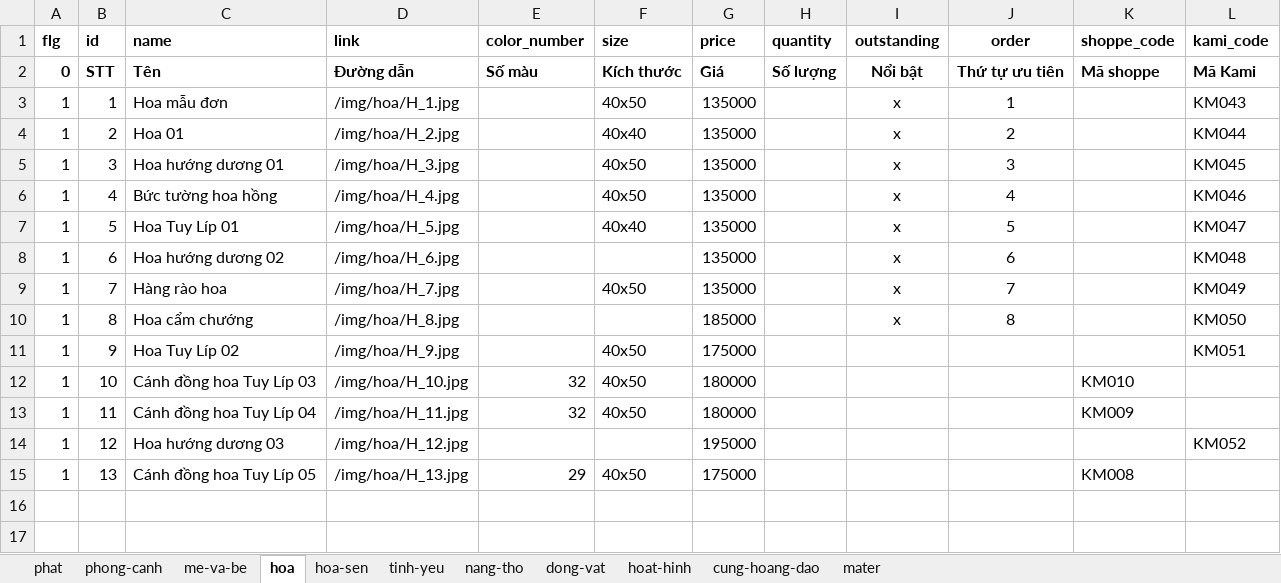
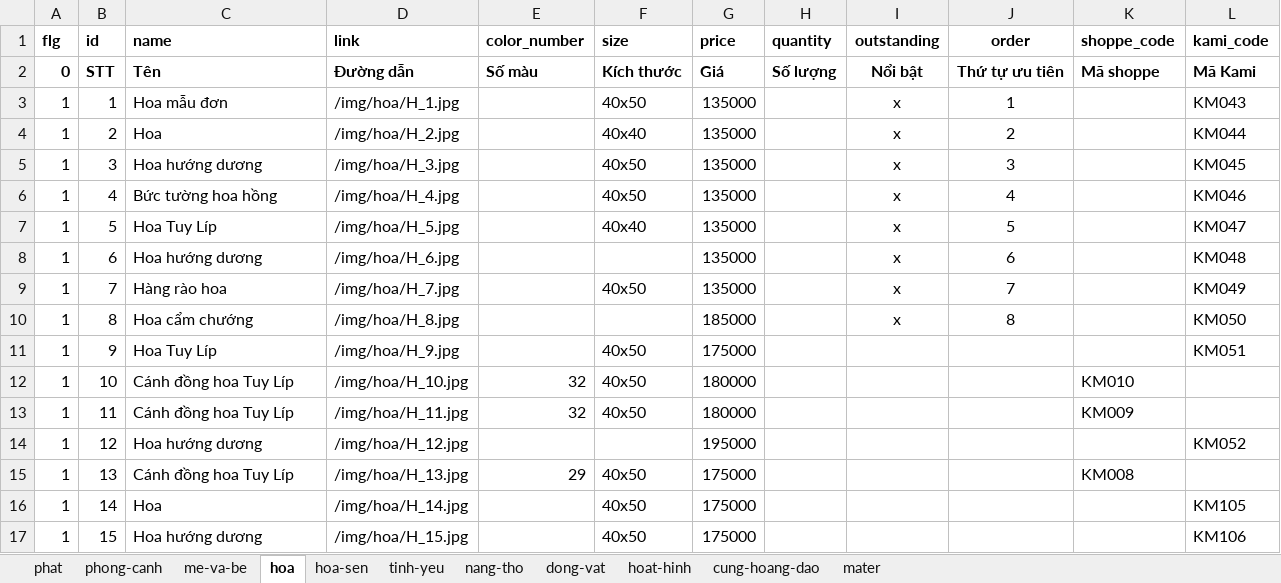
Before and after one commit to tranquangtanqt/kami, an Excel workbook: data-excel/Tranh-so-hoa-1.xlsx, sheet hoa, drawn as a sheet; values as stored, in another font and other column widths than the file's, no borders; the diff names each change by its address in the sheet, - before the commit and + after, or states it on an @@ line.

```diff
--- a/data-excel/Tranh-so-hoa-1.xlsx (sheet hoa)
+++ b/data-excel/Tranh-so-hoa-1.xlsx (sheet hoa)
-C4 (name): Hoa 01
+C4 (name): Hoa
-C5 (name): Hoa hướng dương 01
+C5 (name): Hoa hướng dương
-C7 (name): Hoa Tuy Líp 01
+C7 (name): Hoa Tuy Líp
-C8 (name): Hoa hướng dương 02
+C8 (name): Hoa hướng dương
-C11 (name): Hoa Tuy Líp 02
+C11 (name): Hoa Tuy Líp
-C12 (name): Cánh đồng hoa Tuy Líp 03
+C12 (name): Cánh đồng hoa Tuy Líp
-C13 (name): Cánh đồng hoa Tuy Líp 04
+C13 (name): Cánh đồng hoa Tuy Líp
-C14 (name): Hoa hướng dương 03
+C14 (name): Hoa hướng dương
-C15 (name): Cánh đồng hoa Tuy Líp 05
+C15 (name): Cánh đồng hoa Tuy Líp
+row 16: 1 | 14 | Hoa | /img/hoa/H_14.jpg |  | 40x50 | 175000 |  |  |  |  | KM105
+row 17: 1 | 15 | Hoa hướng dương | /img/hoa/H_15.jpg |  | 40x50 | 175000 |  |  |  |  | KM106
```
Also changed, not shown: sheet phong-canh, sheet phat, sheet hoa-sen, sheet dong-vat, sheet hoat-hinh, data-excel/Kiem_tra.xlsx, data-excel/The-loai.xlsx, 40 other files.
